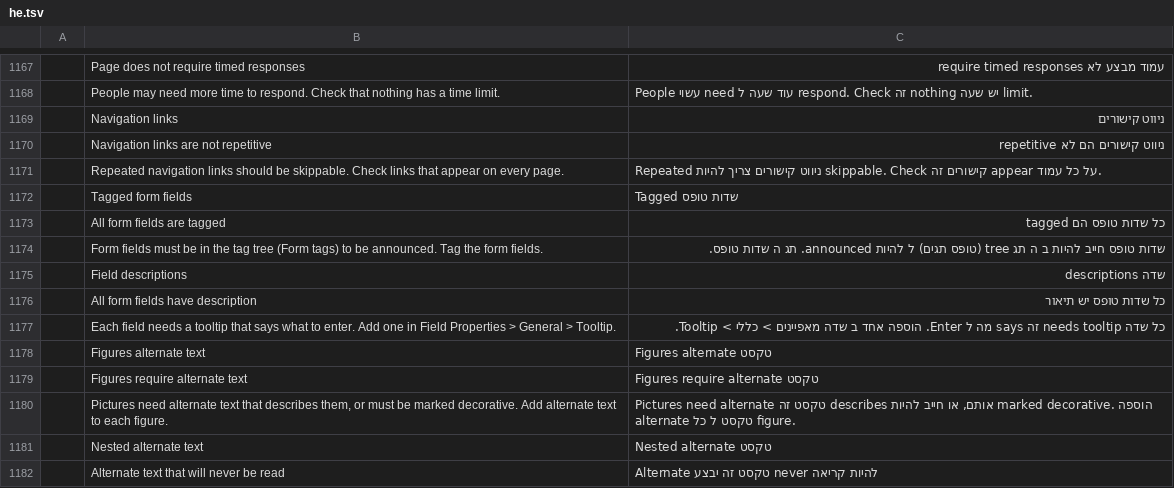
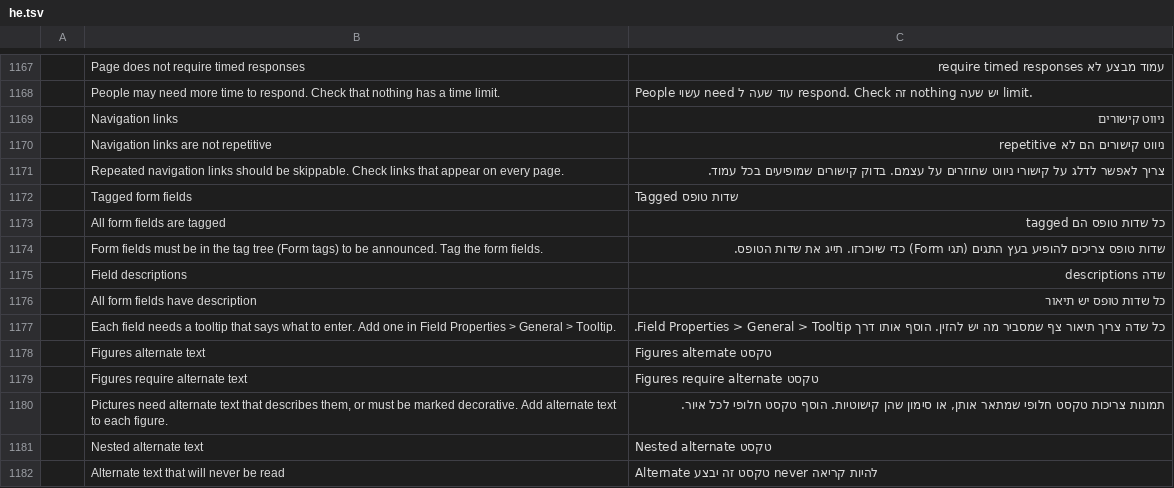
Before and after one commit to shneyni/pdfcraft, a TSV file: crates/ui-egui/src/i18n/he.tsv, drawn as a sheet; only a part is shown, gaps mark what is left out; the diff covers the shown part only; the diff names each change by its address in the sheet, - before the commit and + after, or states it on an @@ line.

```diff
--- a/crates/ui-egui/src/i18n/he.tsv
+++ b/crates/ui-egui/src/i18n/he.tsv
-C1171: Repeated ניווט קישורים צריך להיות skippable. Check קישורים זה appear על כל עמוד.
+C1171: צריך לאפשר לדלג על קישורי ניווט שחוזרים על עצמם. בדוק קישורים שמופיעים בכל עמוד.
-C1174: שדות טופס חייב להיות ב ה תג tree (טופס תגים) ל להיות announced. תג ה שדות טופס.
+C1174: שדות טופס צריכים להופיע בעץ התגים (תגי Form) כדי שיוכרזו. תייג את שדות הטופס.
-C1177: כל שדה needs tooltip זה says מה ל Enter. הוספה אחד ב שדה מאפיינים > כללי > Tooltip.
+C1177: כל שדה צריך תיאור צף שמסביר מה יש להזין. הוסף אותו דרך Field Properties > General > Tooltip.
-C1180: Pictures need alternate טקסט זה describes אותם, או חייב להיות marked decorative. הוספה alternate טקסט ל כל figure.
+C1180: תמונות צריכות טקסט חלופי שמתאר אותן, או סימון שהן קישוטיות. הוסף טקסט חלופי לכל איור.
```
Also changed, not shown: 192 edited cells elsewhere in this file.
